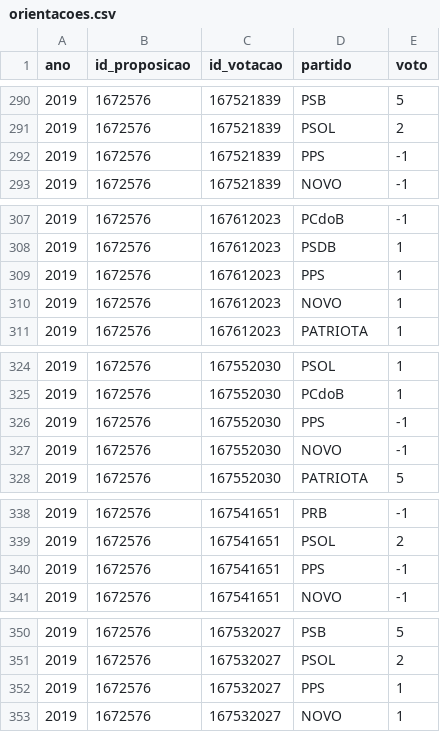
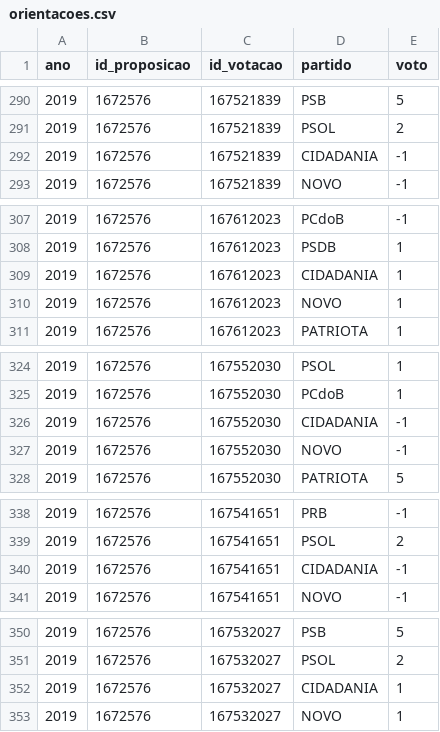
Before and after one commit to parlametria/perfil-parlamentarR, a CSV file: raw_data/orientacoes.csv, drawn as a sheet; only a part is shown, gaps mark what is left out; the diff covers the shown part only.

```diff
--- a/raw_data/orientacoes.csv
+++ b/raw_data/orientacoes.csv
@@ -291,3 +291,3 @@ ano,id_proposicao,id_votacao,partido,voto
 2019,1672576,167521839,PSOL,2
-2019,1672576,167521839,PPS,-1
+2019,1672576,167521839,CIDADANIA,-1
 2019,1672576,167521839,NOVO,-1
@@ -308,3 +308,3 @@ ano,id_proposicao,id_votacao,partido,voto
 2019,1672576,167612023,PSDB,1
-2019,1672576,167612023,PPS,1
+2019,1672576,167612023,CIDADANIA,1
 2019,1672576,167612023,NOVO,1
@@ -325,3 +325,3 @@ ano,id_proposicao,id_votacao,partido,voto
 2019,1672576,167552030,PCdoB,1
-2019,1672576,167552030,PPS,-1
+2019,1672576,167552030,CIDADANIA,-1
 2019,1672576,167552030,NOVO,-1
@@ -339,3 +339,3 @@ ano,id_proposicao,id_votacao,partido,voto
 2019,1672576,167541651,PSOL,2
-2019,1672576,167541651,PPS,-1
+2019,1672576,167541651,CIDADANIA,-1
 2019,1672576,167541651,NOVO,-1
@@ -351,3 +351,3 @@ ano,id_proposicao,id_votacao,partido,voto
 2019,1672576,167532027,PSOL,2
-2019,1672576,167532027,PPS,1
+2019,1672576,167532027,CIDADANIA,1
 2019,1672576,167532027,NOVO,1
```
Also changed, not shown: 38 edited cells elsewhere in this file, 3 other files.
